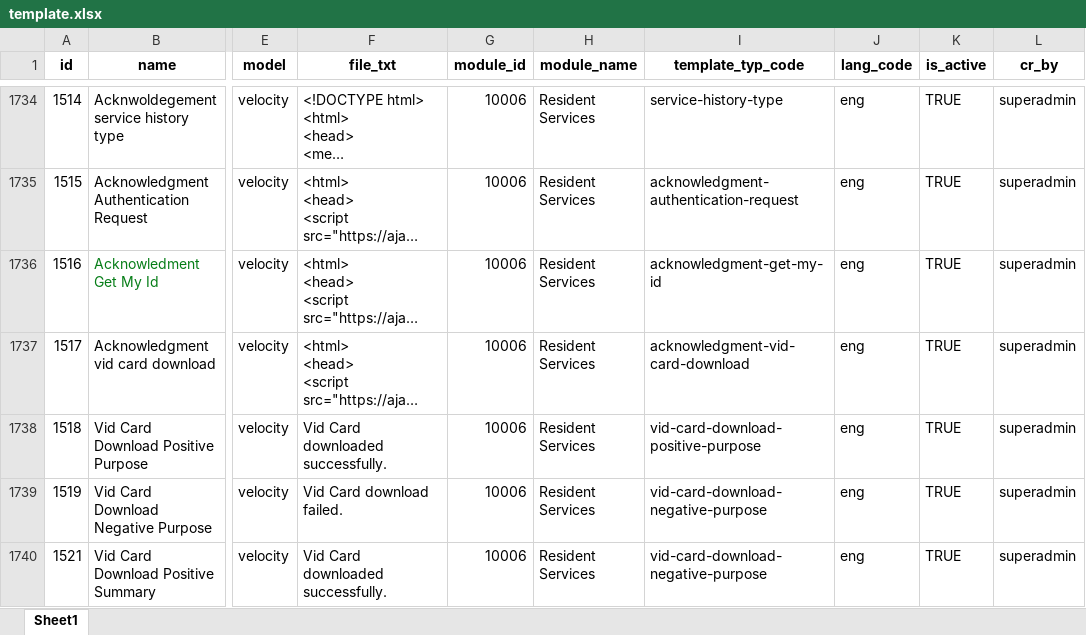
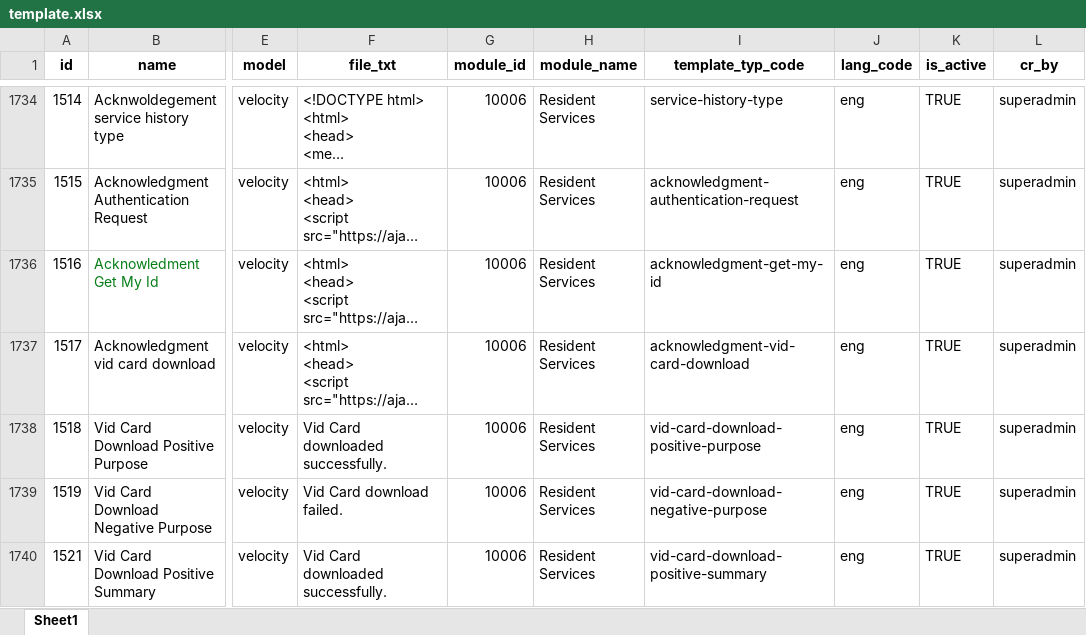
Before and after one commit to tf-nira/mosip-data_bkp, an Excel workbook: mosip_master/xlsx/template.xlsx, sheet Sheet1, drawn as a sheet; only a part is shown, gaps mark what is left out; long unchanged cells end in …; values as stored, in another font and other column widths than the file's, no borders; the diff names each change by its address in the sheet, - before the commit and + after, or states it on an @@ line.

Commit message:
MOSIP-24372 Added template ack for vid card download summary in resident service.

```diff
--- a/mosip_master/xlsx/template.xlsx (sheet Sheet1)
+++ b/mosip_master/xlsx/template.xlsx (sheet Sheet1)
-I1740 (template_typ_code): vid-card-download-negative-purpose
+I1740 (template_typ_code): vid-card-download-positive-summary
```
Also changed, not shown: mosip_master/xlsx/template_type.xlsx.
